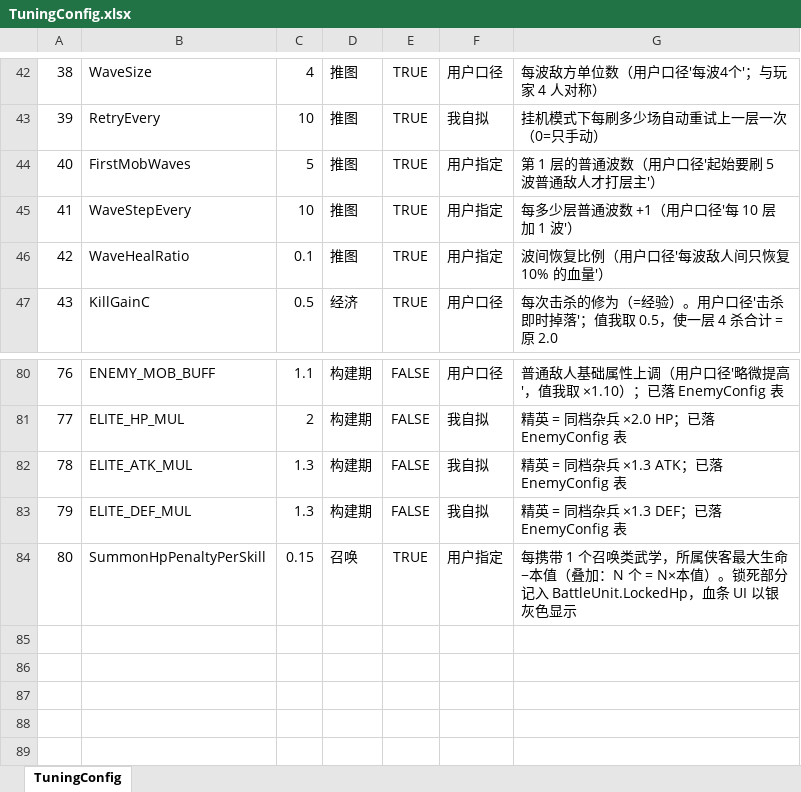
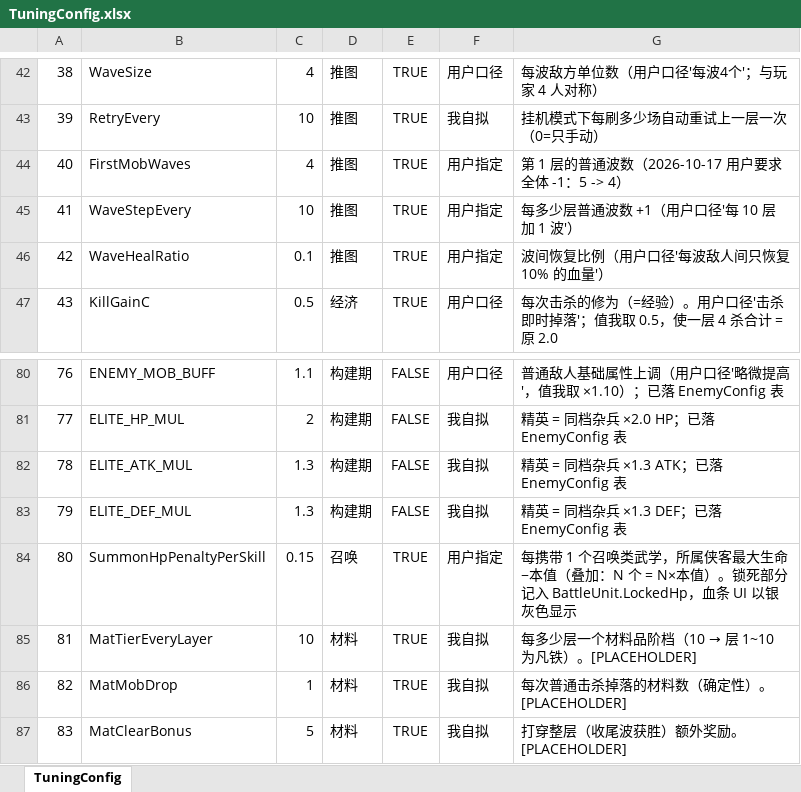
Before and after one commit to CoolingBox/RebirthHero, an Excel workbook: addons/TinyTools/ConfigGenerator/TuningConfig.xlsx, sheet TuningConfig, drawn as a sheet; only a part is shown, gaps mark what is left out; values as stored, in another font and other column widths than the file's, no borders; the diff names each change by its address in the sheet, - before the commit and + after, or states it on an @@ line.

Commit message:
选关界面（分层材料 + 锁层挂机）+ 推图节奏全层波数 -1
选关 / 分层材料（方向 A：用材料档位给"选低层"制造理由）
- Materials/：MaterialConfig（Tuning 总账 MatTierEveryLayer / MatMobDrop / MatClearBonus）
  + MaterialCatalog（5 档 凡铁~天外玄铁，层 -> 档映射）+ MaterialBag（品阶库存）
- StageRun.JumpTo：跳到指定层 + 锁层挂机（AutoPush=false），越界夹 [1, BestLayer]
- UI：StageSelectView 挂 TStagePanel；顶栏新增「选关 ⊞」；打开时暂停战斗
- BattlePanel：击杀掉当前层段材料并写进飘字；打穿整层额外 ClearBonus 并进结算文案
- TuningConfig 追加 Id 81~83（Group=材料）

推图节奏
- StageConfig.FirstMobWaves 5 -> 4（TuningConfig Id 40）：所有层级波数 -1
- 同步清掉 StageRun / EnemyFactory / StageConfig 里"起始 5 波"的旧口径注释

工具
- GenUICode.py / GenConfig.py 写文件改为 newline="\n"，避免 CRLF 与 .gitattributes 反复规范化

```diff
--- a/addons/TinyTools/ConfigGenerator/TuningConfig.xlsx (sheet TuningConfig)
+++ b/addons/TinyTools/ConfigGenerator/TuningConfig.xlsx (sheet TuningConfig)
-C44: 5
+C44: 4
-G44: 第 1 层的普通波数（用户口径'起始要刷 5 波普通敌人才打层主'）
+G44: 第 1 层的普通波数（2026-10-17 用户要求全体 -1：5 -> 4）
+row 85: 81 | MatTierEveryLayer | 10 | 材料 | TRUE | 我自拟 | 每多少层一个材料品阶档（10 → 层 1~10 为凡铁）。[PLACEHOLDER]
+row 86: 82 | MatMobDrop | 1 | 材料 | TRUE | 我自拟 | 每次普通击杀掉落的材料数（确定性）。[PLACEHOLDER]
+row 87: 83 | MatClearBonus | 5 | 材料 | TRUE | 我自拟 | 打穿整层（收尾波获胜）额外奖励。 [PLACEHOLDER]
```
Also changed, not shown: 19 other files.
